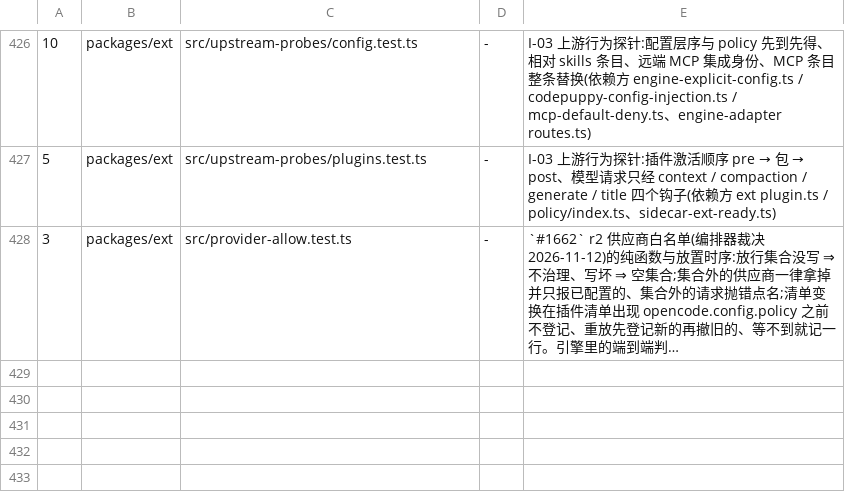
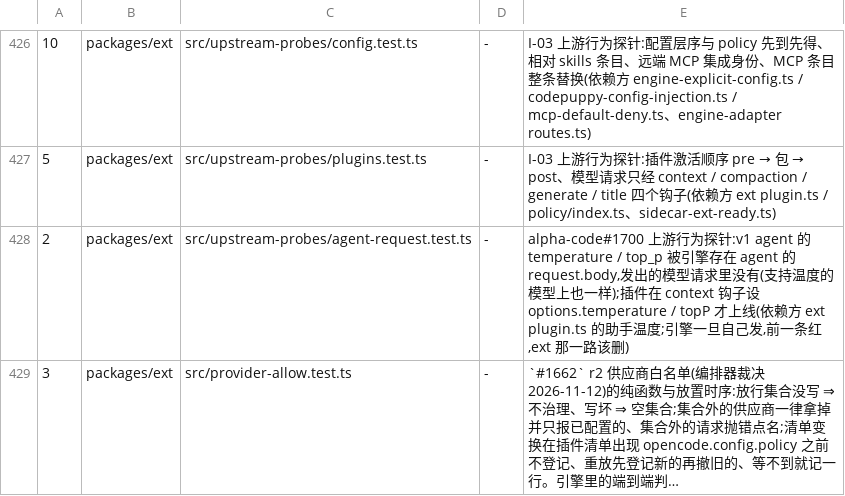
Before and after one commit to impharaon/alpha-code, a TSV file: scripts/gate-files.tsv, drawn as a sheet; only a part is shown, gaps mark what is left out; long unchanged cells end in …; the diff names each change by its address in the sheet, - before the commit and + after, or states it on an @@ line.

```diff
--- a/scripts/gate-files.tsv
+++ b/scripts/gate-files.tsv
+row 428: 2 | packages/ext | src/upstream-probes/agent-request.test.ts | - | alpha-code#1700 上游行为探针:v1 agent 的 temperature / top_p 被引擎存在 agent 的 request.body,发出的模型请求里没有(支持温度的模型上也一样);插件在 context 钩子设 options.temperature / topP 才上线(依赖方 ext plugin.ts 的助手温度;引擎一旦自己发,前一条红,ext 那一路该删)
```
Also changed, not shown: 2 other files.
